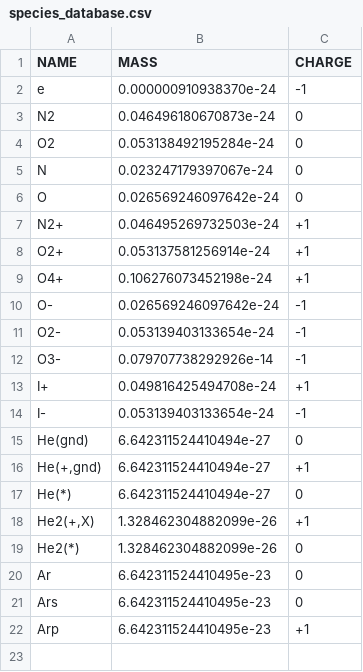
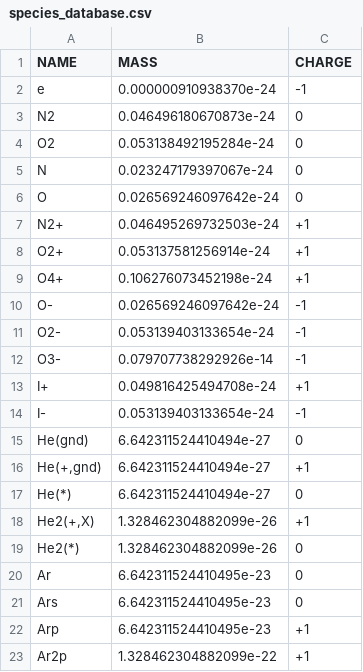
Before and after one commit to PTL-Unibo/Merlino2D, a CSV file: data/species_database.csv, drawn as a sheet.

Commit message:
Added s_ArgonBalcon, changed default r in FerreiraSpicchio.geo
From now ignore untitled*, consider also Drift in Gorin BCs, added FerreiraSpicchioCoarse.geo, updated species_database.csv

```diff
--- a/data/species_database.csv
+++ b/data/species_database.csv
@@ -22 +22,2 @@ Ars;        6.642311524410495e-23;      0
 Arp;        6.642311524410495e-23;      +1
+Ar2p;       1.328462304882099e-22;      +1
```
Also changed, not shown: 4 other files.
